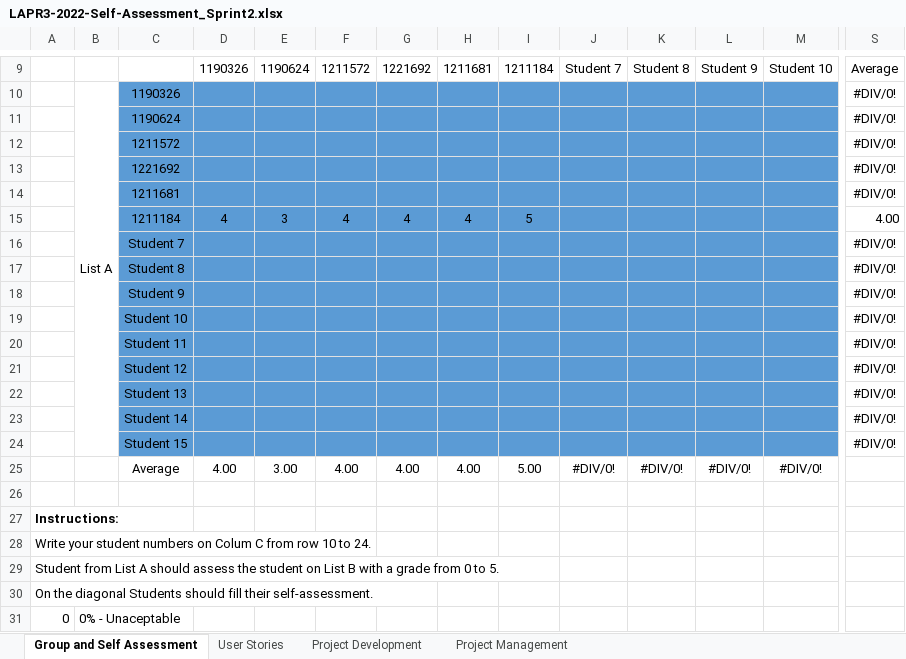
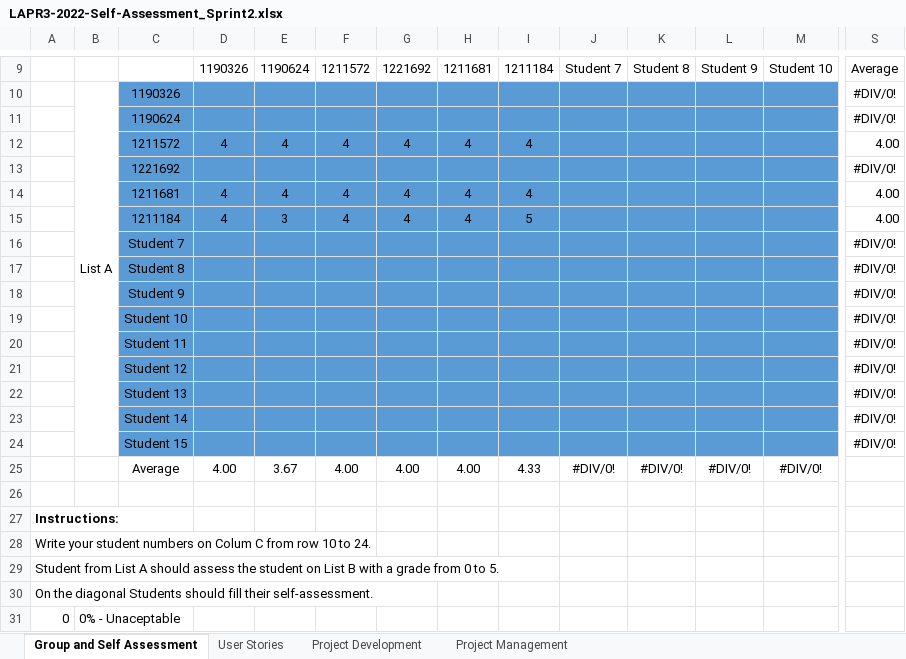
Before and after one commit to Mendoncaa/LAPR3, an Excel workbook: LAPR3-2022-Self-Assessment_Sprint2.xlsx, sheet Group and Self Assessment, drawn as a sheet; only a part is shown, gaps mark what is left out; values as stored, in another font and other column widths than the file's, no borders; charts and pictures not drawn; removed rows and columns are numbered as before the commit, all else as after; rows hold the shown columns only; the diff names each change by its address in the sheet, - before the commit and + after, or states it on an @@ line.

Commit message:
Autoavaliação

```diff
--- a/LAPR3-2022-Self-Assessment_Sprint2.xlsx (sheet Group and Self Assessment)
+++ b/LAPR3-2022-Self-Assessment_Sprint2.xlsx (sheet Group and Self Assessment)
-row 12:  |  | 1211572 |  |  |  |  |  |  |  |  |  |  | #DIV/0!
+row 12:  |  | 1211572 | 4 | 4 | 4 | 4 | 4 | 4 |  |  |  |  | 4.00
-row 14:  |  | 1211681 |  |  |  |  |  |  |  |  |  |  | #DIV/0!
+row 14:  |  | 1211681 | 4 | 4 | 4 | 4 | 4 | 4 |  |  |  |  | 4.00
-E25: 3.00
+E25: 3.67
-I25: 5.00
+I25: 4.33
```
Also changed, not shown: sheet User Stories.
